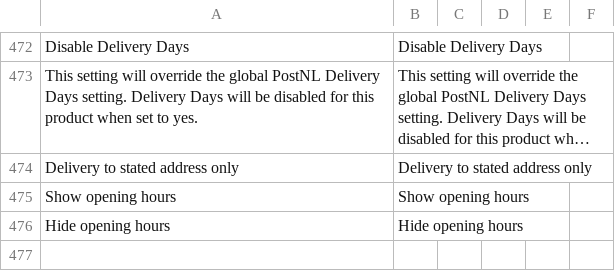
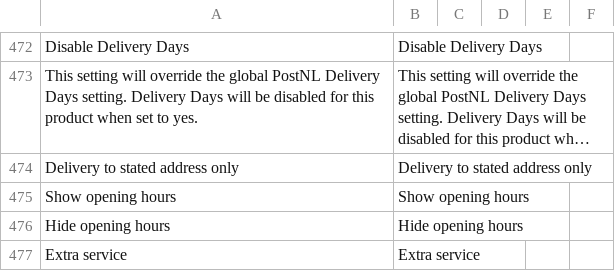
Before and after one commit to postnl/postnl-magento2, a CSV file: i18n/en_US.csv, drawn as a sheet; only a part is shown, gaps mark what is left out; long unchanged cells end in …; the diff names each change by its address in the sheet, - before the commit and + after, or states it on an @@ line.

Commit message:
POSTNLM2-974 add selected row highlight + translations + css cleanup

```diff
--- a/i18n/en_US.csv
+++ b/i18n/en_US.csv
+row 477: Extra service | Extra service
```
Also changed, not shown: i18n/nl_NL.csv, 4 other files.
